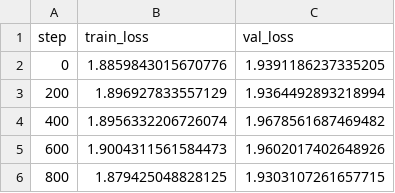
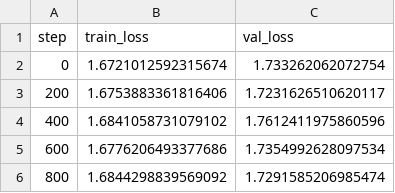
Before and after one commit to henry-AY/multilang-GPT, a CSV file: output/datalogs/training_log.csv, drawn as a sheet.

```diff
--- a/output/datalogs/training_log.csv
+++ b/output/datalogs/training_log.csv
@@ -1,6 +1,6 @@
 step,train_loss,val_loss
-0,1.8859843015670776,1.9391186237335205
-200,1.896927833557129,1.9364492893218994
-400,1.8956332206726074,1.9678561687469482
-600,1.9004311561584473,1.9602017402648926
-800,1.879425048828125,1.9303107261657715
+0,1.6721012592315674,1.733262062072754
+200,1.6753883361816406,1.7231626510620117
+400,1.6841058731079102,1.7612411975860596
+600,1.6776206493377686,1.7354992628097534
+800,1.6844298839569092,1.7291585206985474
```
Also changed, not shown: 6 other files.
